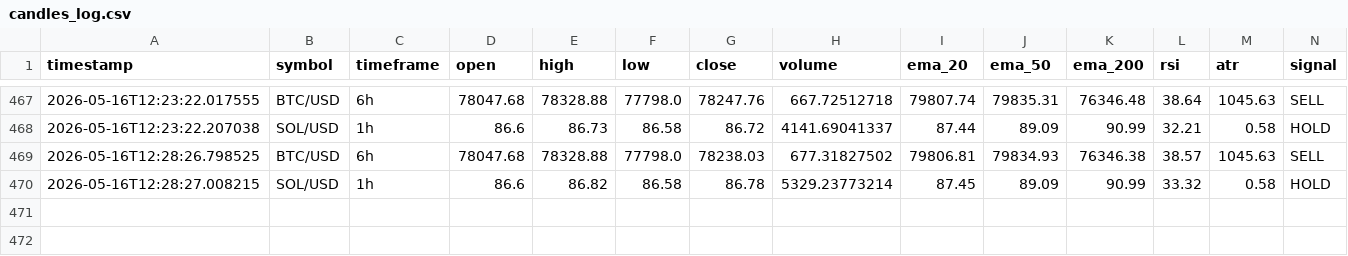
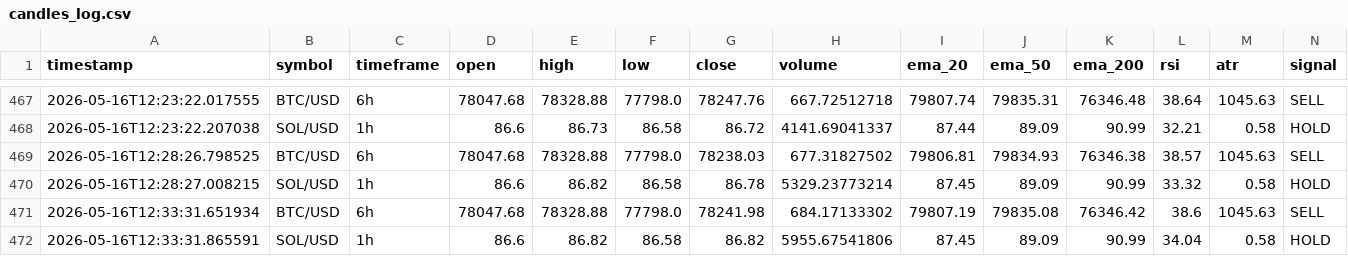
Before and after one commit to rnhumphreys123-pixel/coinbase-multi-coin-bot, a CSV file: candles_log.csv, drawn as a sheet; only a part is shown, gaps mark what is left out; the diff names each change by its address in the sheet, - before the commit and + after, or states it on an @@ line.

```diff
--- a/candles_log.csv
+++ b/candles_log.csv
+row 471: 2026-05-16T12:33:31.651934 | BTC/USD | 6h | 78047.68 | 78328.88 | 77798.0 | 78241.98 | 684.17133302 | 79807.19 | 79835.08 | 76346.42 | 38.6 | 1045.63 | SELL
+row 472: 2026-05-16T12:33:31.865591 | SOL/USD | 1h | 86.6 | 86.82 | 86.58 | 86.82 | 5955.67541806 | 87.45 | 89.09 | 90.99 | 34.04 | 0.58 | HOLD
```
Also changed, not shown: equity_log.csv, events_log.csv, 3 other files.
